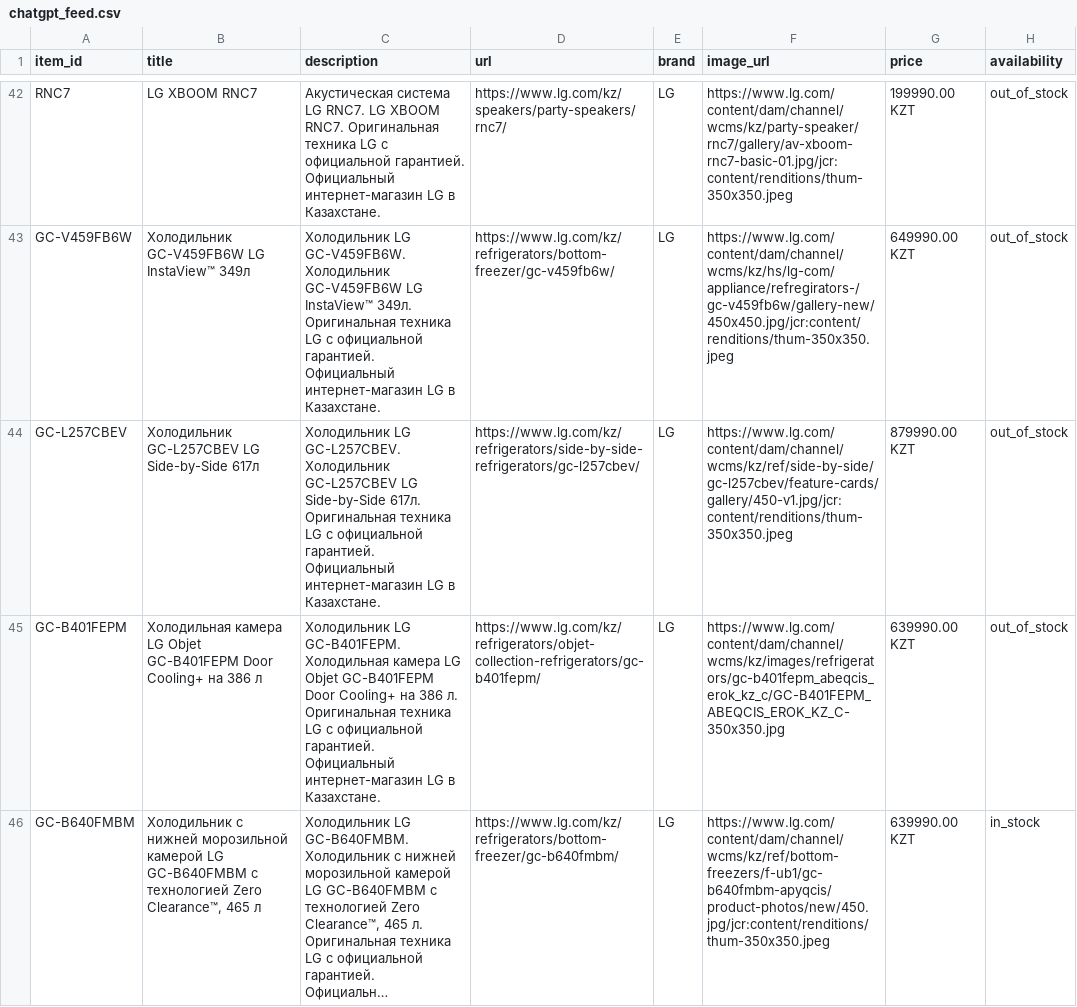
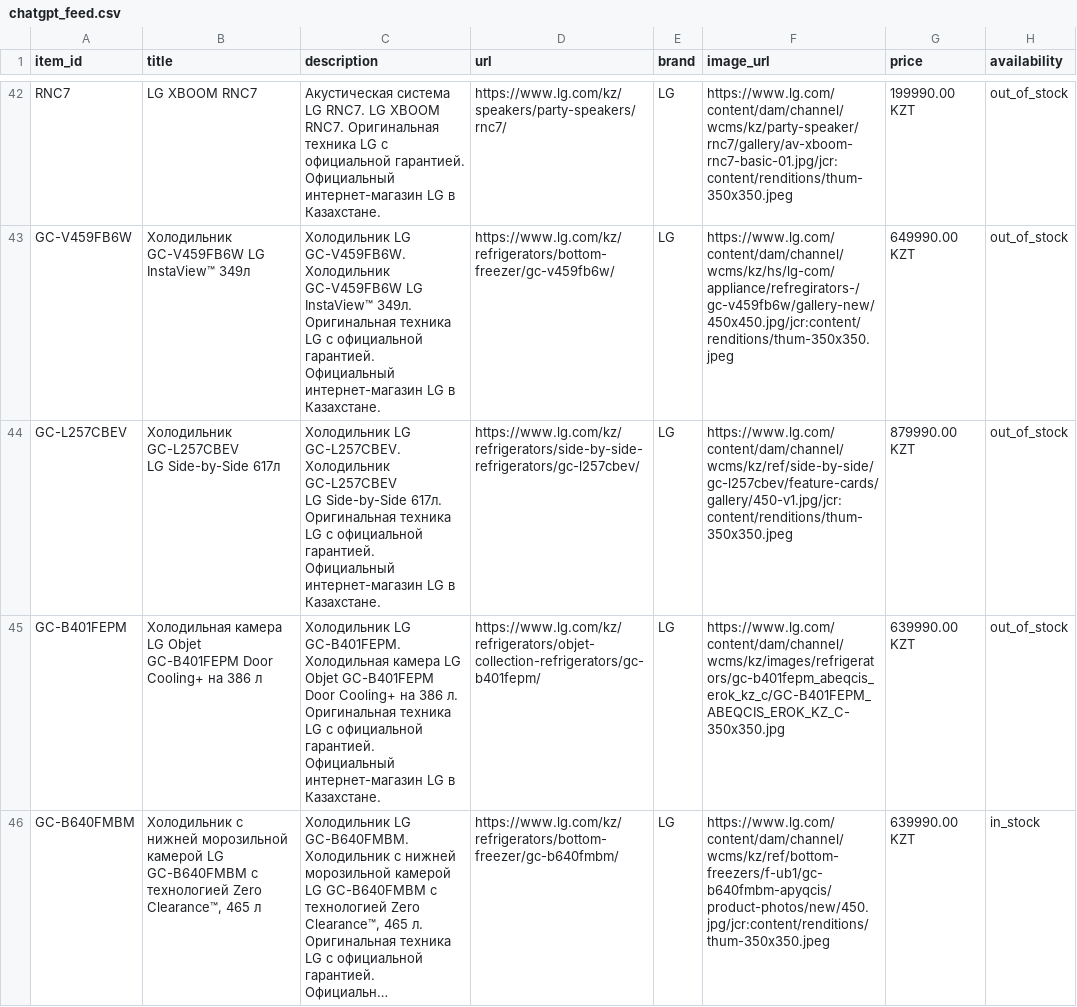
Before and after one commit to Midor1y/lg_feeds, a CSV file: chatgpt_feed.csv, drawn as a sheet; only a part is shown, gaps mark what is left out; long unchanged cells end in …; ↵ is a line break in a cell; the diff covers the shown part only; the diff names each change by its address in the sheet, - before the commit and + after, or states it on an @@ line.

Commit message:
Update ChatGPT feed [2026-11-27 22:39]

```diff
--- a/chatgpt_feed.csv
+++ b/chatgpt_feed.csv
-B44 (title): Холодильник GC-L257CBEV LG Side-by-Side 617л
+B44 (title): Холодильник GC-L257CBEV ↵ LG Side-by-Side 617л
-C44 (description): …в Казахстане.
+C44 (description): …в Казахстане.
```
Also changed, not shown: 2 moved rows and 12 edited cells elsewhere in this file.
